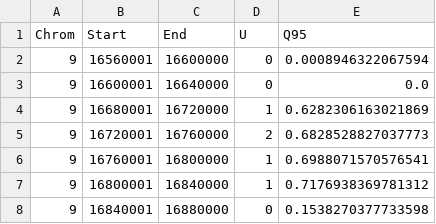
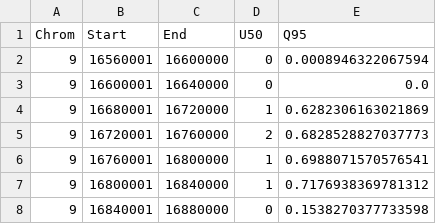
Before and after one commit to xin-huang/sai, a TSV file: examples/results/1KG.nea_den.chr9.example.both.U50.vs.Q95.intersection.tsv (was examples/results/1KG.nea_den.chr9.example.both.U.vs.Q95.intersection.tsv), drawn as a sheet.

```diff
--- a/examples/results/1KG.nea_den.chr9.example.both.U.vs.Q95.intersection.tsv
+++ b/examples/results/1KG.nea_den.chr9.example.both.U50.vs.Q95.intersection.tsv
@@ -1,2 +1,2 @@
-Chrom	Start	End	U	Q95
+Chrom	Start	End	U50	Q95
 9	16560001	16600000	0	0.0008946322067594
```
Also changed, not shown: examples/results/1KG.nea_den.chr9.example.both.U50.scores.tsv, examples/results/1KG.nea_den.chr9.example.den.specific.U50.scores.tsv, 19 other files.
